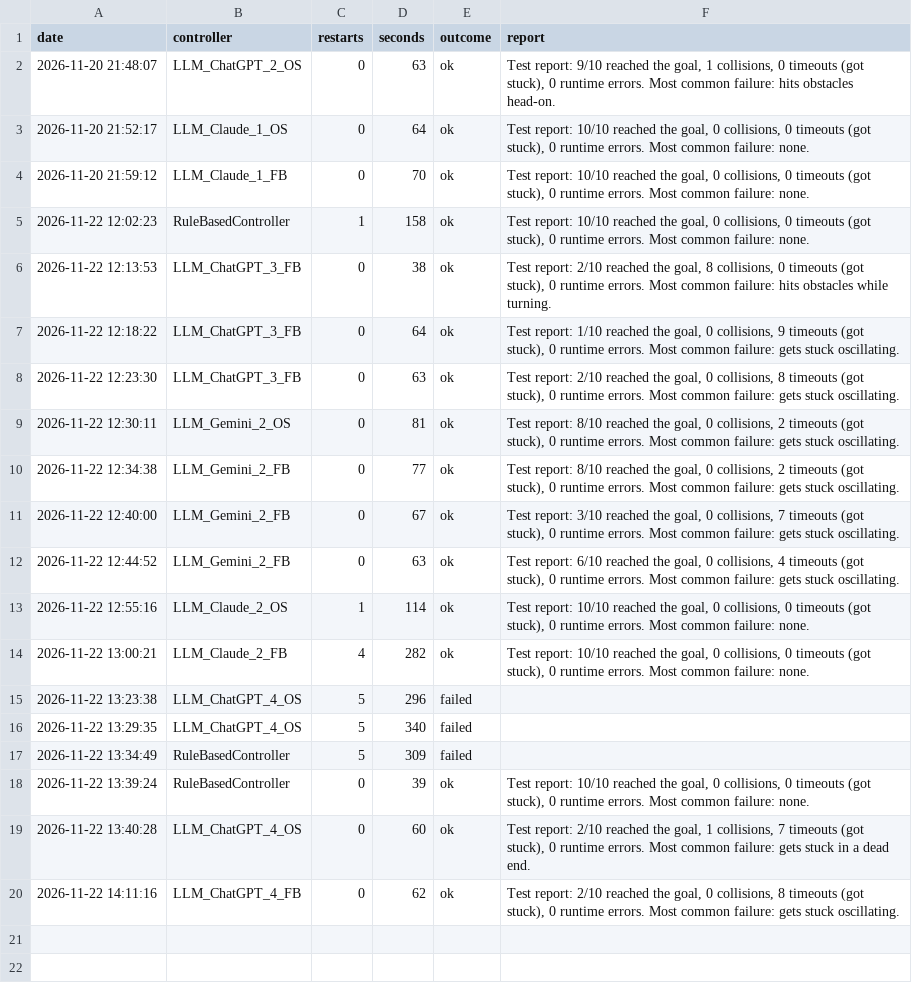
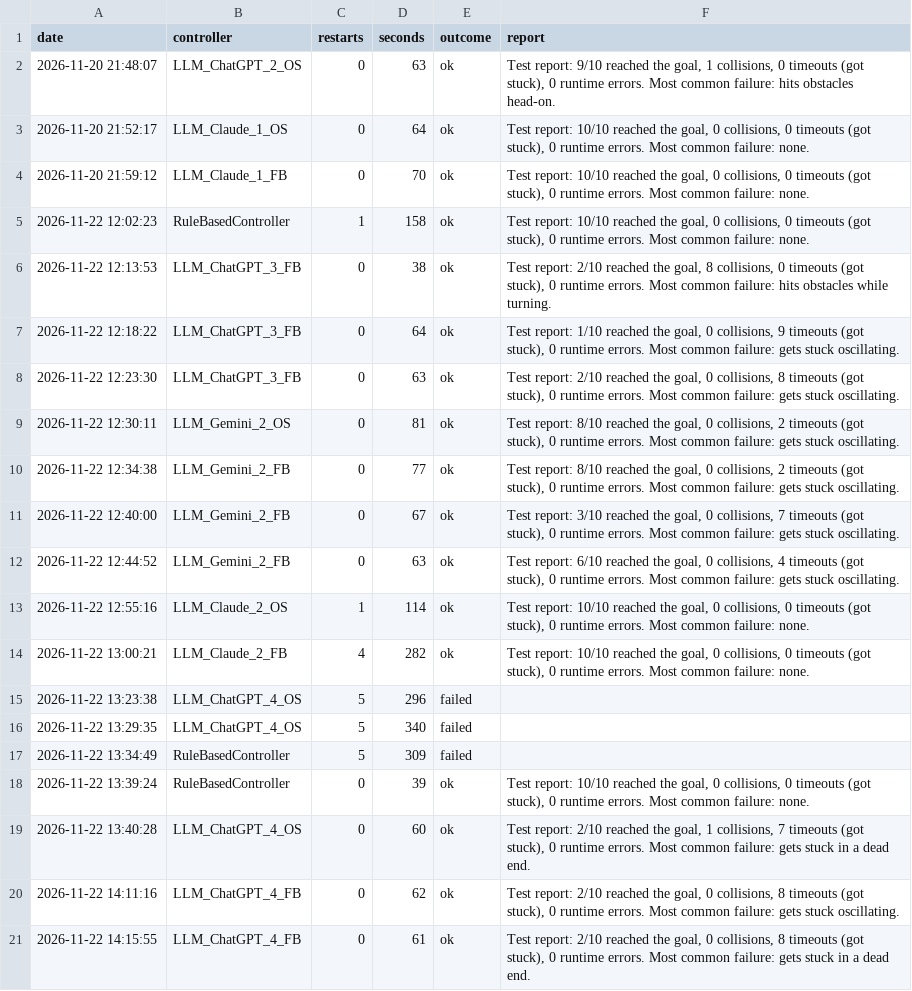
Before and after one commit to Hsk2711/llm-rover-controller-benchmark, a CSV file: results/quicktest_restarts.csv, drawn as a sheet.

```diff
--- a/results/quicktest_restarts.csv
+++ b/results/quicktest_restarts.csv
@@ -20 +20,2 @@ date,controller,restarts,seconds,outcome,report
 2026-11-22 14:11:16,LLM_ChatGPT_4_FB,0,62,ok,"Test report: 2/10 reached the goal, 0 collisions, 8 timeouts (got stuck), 0 runtime errors. Most common failure: gets stuck oscillating."
+2026-11-22 14:15:55,LLM_ChatGPT_4_FB,0,61,ok,"Test report: 2/10 reached the goal, 0 collisions, 8 timeouts (got stuck), 0 runtime errors. Most common failure: gets stuck in a dead end."
```
Also changed, not shown: results/llm_generation_log.csv, 4 other files.
